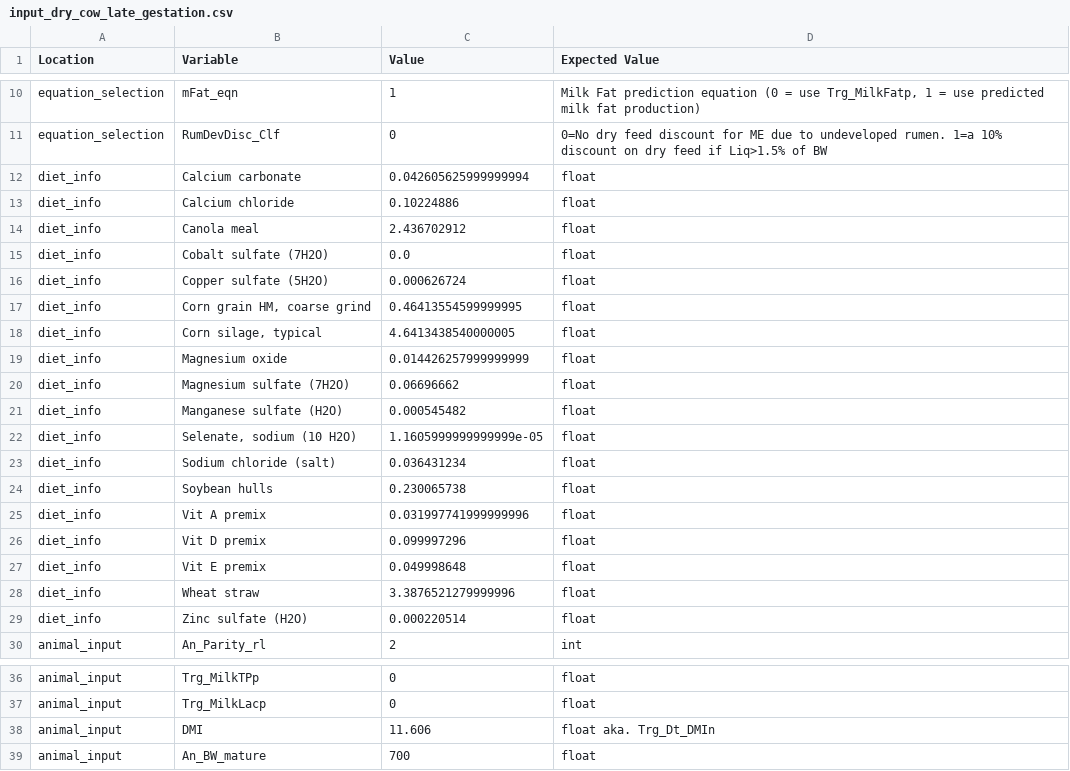
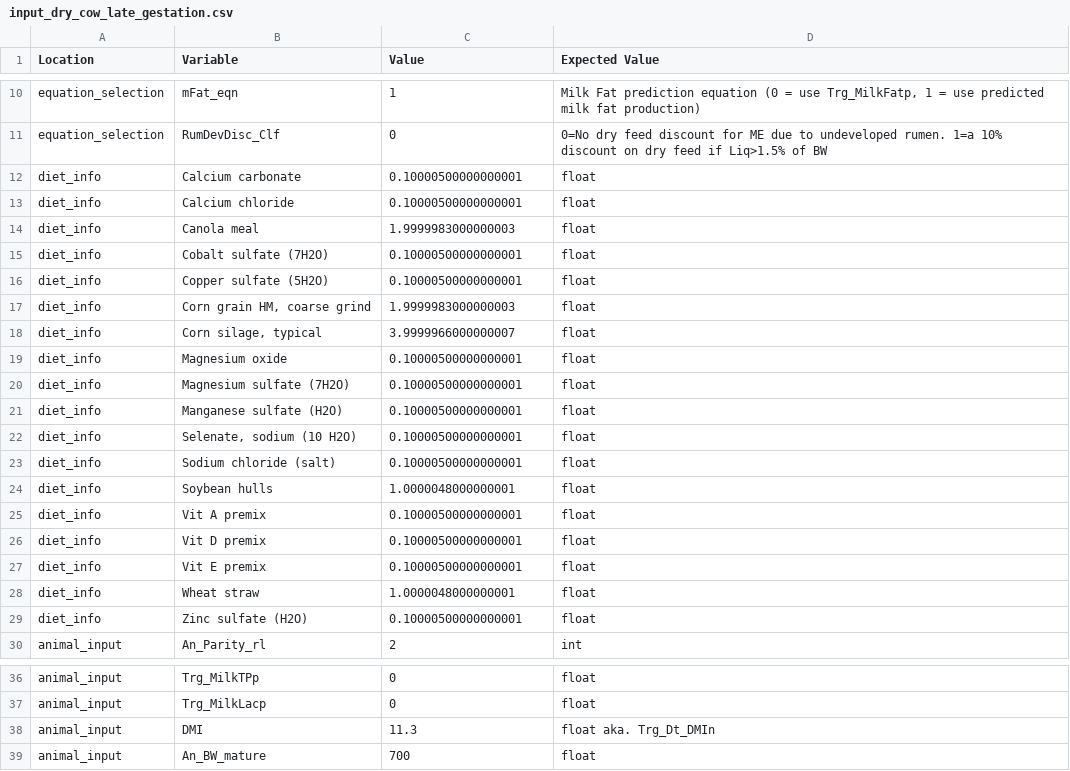
Before and after one commit to CNM-University-of-Guelph/NASEM-Model-Python, a CSV file: src/nasem_dairy/data/input_dry_cow_late_gestation.csv, drawn as a sheet; only a part is shown, gaps mark what is left out.

```diff
--- a/src/nasem_dairy/data/input_dry_cow_late_gestation.csv
+++ b/src/nasem_dairy/data/input_dry_cow_late_gestation.csv
@@ -11,20 +11,20 @@ equation_selection,mFat_eqn,1,"Milk Fat prediction equation (0 = use Trg_MilkFat
 equation_selection,RumDevDisc_Clf,0,0=No dry feed discount for ME due to undeveloped rumen. 1=a 10% discount on dry feed if Liq>1.5% of BW
-diet_info,"Calcium carbonate",0.042605625999999994,float
-diet_info,"Calcium chloride",0.10224886,float
-diet_info,"Canola meal",2.436702912,float
-diet_info,"Cobalt sulfate (7H2O)",0.0,float
-diet_info,"Copper sulfate (5H2O)",0.000626724,float
-diet_info,"Corn grain HM, coarse grind",0.46413554599999995,float
-diet_info,"Corn silage, typical",4.6413438540000005,float
-diet_info,"Magnesium oxide",0.014426257999999999,float
-diet_info,"Magnesium sulfate (7H2O)",0.06696662,float
-diet_info,"Manganese sulfate (H2O)",0.000545482,float
-diet_info,"Selenate, sodium (10 H2O)",1.1605999999999999e-05,float
-diet_info,"Sodium chloride (salt)",0.036431234,float
-diet_info,"Soybean hulls",0.230065738,float
-diet_info,"Vit A premix",0.031997741999999996,float
-diet_info,"Vit D premix",0.099997296,float
-diet_info,"Vit E premix",0.049998648,float
-diet_info,"Wheat straw",3.3876521279999996,float
-diet_info,"Zinc sulfate (H2O)",0.000220514,float
+diet_info,"Calcium carbonate",0.10000500000000001,float
+diet_info,"Calcium chloride",0.10000500000000001,float
+diet_info,"Canola meal",1.9999983000000003,float
+diet_info,"Cobalt sulfate (7H2O)",0.10000500000000001,float
+diet_info,"Copper sulfate (5H2O)",0.10000500000000001,float
+diet_info,"Corn grain HM, coarse grind",1.9999983000000003,float
+diet_info,"Corn silage, typical",3.9999966000000007,float
+diet_info,"Magnesium oxide",0.10000500000000001,float
+diet_info,"Magnesium sulfate (7H2O)",0.10000500000000001,float
+diet_info,"Manganese sulfate (H2O)",0.10000500000000001,float
+diet_info,"Selenate, sodium (10 H2O)",0.10000500000000001,float
+diet_info,"Sodium chloride (salt)",0.10000500000000001,float
+diet_info,"Soybean hulls",1.0000048000000001,float
+diet_info,"Vit A premix",0.10000500000000001,float
+diet_info,"Vit D premix",0.10000500000000001,float
+diet_info,"Vit E premix",0.10000500000000001,float
+diet_info,"Wheat straw",1.0000048000000001,float
+diet_info,"Zinc sulfate (H2O)",0.10000500000000001,float
 animal_input,An_Parity_rl,2,int
@@ -37,3 +37,3 @@ animal_input,Trg_MilkTPp,0,float
 animal_input,Trg_MilkLacp,0,float
-animal_input,DMI,11.606,float aka. Trg_Dt_DMIn
+animal_input,DMI,11.3,float aka. Trg_Dt_DMIn
 animal_input,An_BW_mature,700,float
```
Also changed, not shown: src/nasem_dairy/data/NASEM_feed_library.csv, 2 other files.
